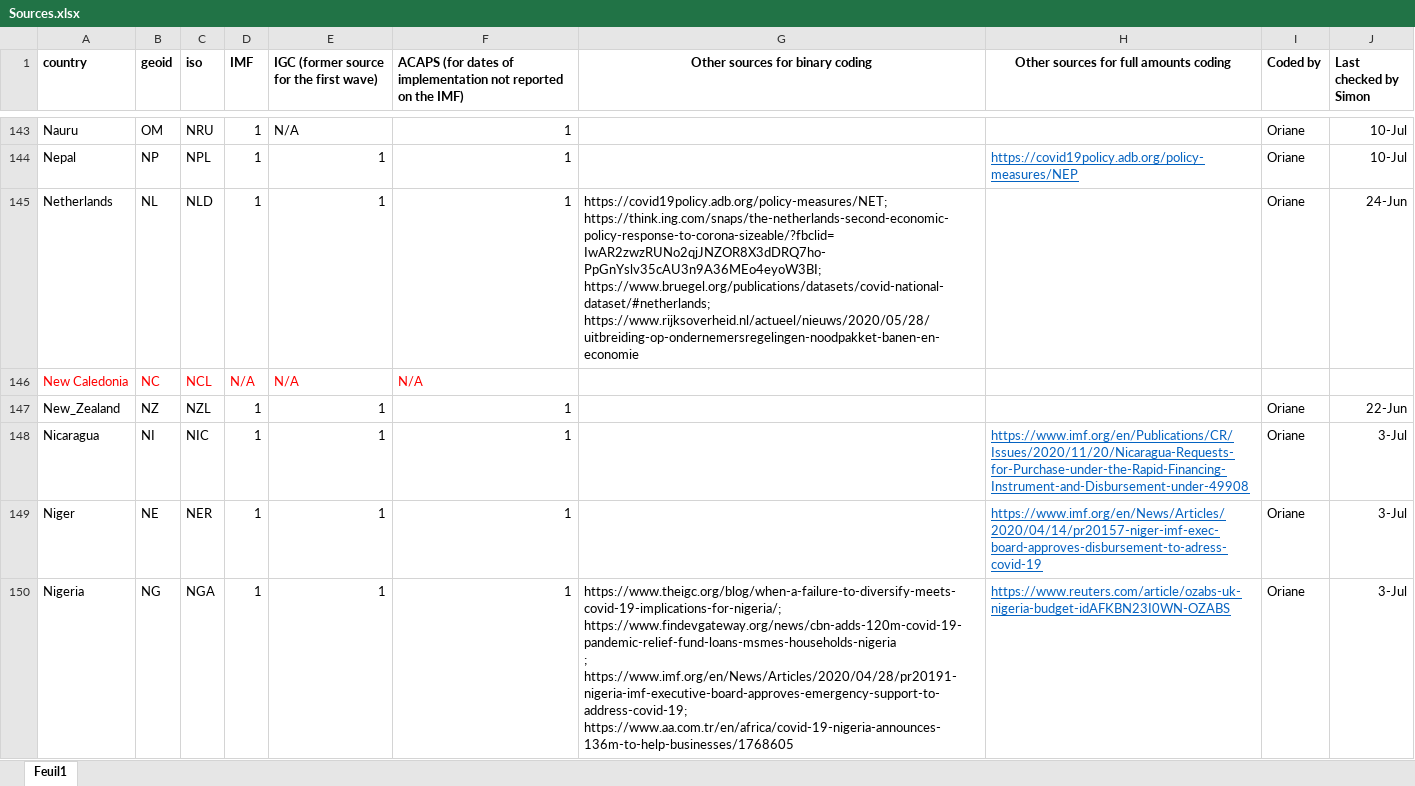
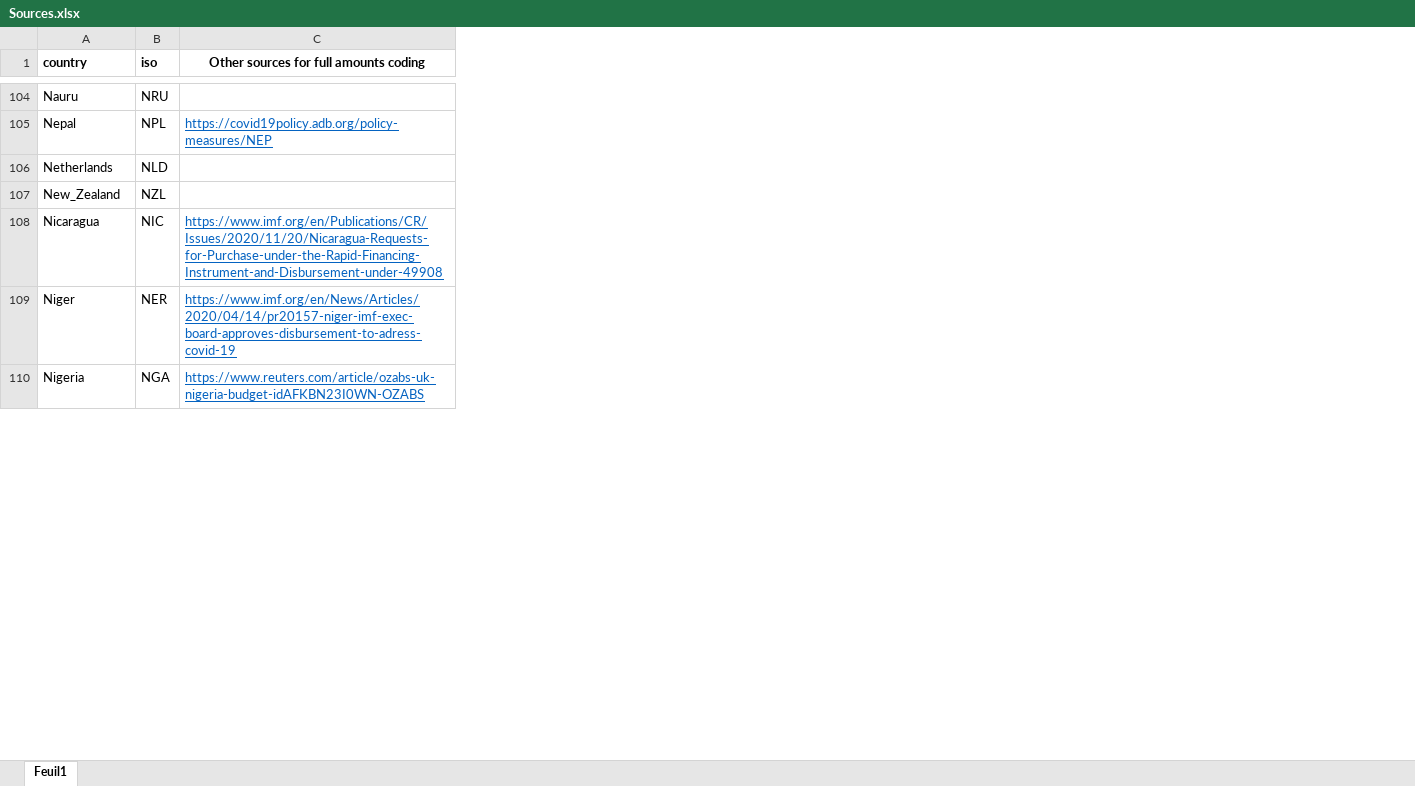
Before and after one commit to simonporcher/Fiscal_Response2covid19, an Excel workbook: Sources.xlsx, sheet Feuil1, drawn as a sheet; only a part is shown, gaps mark what is left out; values as stored, in another font and other column widths than the file's, no borders; ↵ is a line break in a cell; the diff covers the shown part only; the diff names each change by its address in the sheet, - before the commit and + after, or states it on an @@ line.

```diff
--- a/Sources.xlsx (sheet Feuil1)
+++ b/Sources.xlsx (sheet Feuil1)
-column B (geoid), rows 143-145: OM | NP | NL; rows 147-150: NZ | NI | NE | NG
-column D (IMF), rows 143-145: all 1; rows 147-150: all 1
-column E, row 1: IGC (former source for the first wave); rows 143-145: N/A | 1 | 1; rows 147-150: all 1
-column F, row 1: ACAPS (for dates of implementation not reported on the IMF); rows 143-145: all 1; rows 147-150: all 1
-column G (Other sources for binary coding), row 145: https://covid19policy.adb.org/policy-measures/NET; https://think.ing.com/snaps/the-netherlands-second-economic-policy-response-to-corona-sizeable/?fbclid=IwAR2zwzRUNo2qjJNZOR8X3dDRQ7ho-PpGnYslv35cAU3n9A36MEo4eyoW3BI; https://www.bruegel.org/publications/datasets/covid-national-dataset/#netherlands; https://www.rijksoverheid.nl/actueel/nieuws/2020/05/28/uitbreiding-op-ondernemersregelingen-noodpakket-banen-en-economie; row 150: https://www.theigc.org/blog/when-a-failure-to-diversify-meets-covid-19-implications-for-nigeria/; https://www.findevgateway.org/news/cbn-adds-120m-covid-19-pandemic-relief-fund-loans-msmes-households-nigeria ↵ ; https://www.imf.org/en/News/Articles/2020/04/28/pr20191-nigeria-imf-executive-board-approves-emergency-support-to-address-covid-19; https://www.aa.com.tr/en/africa/covid-19-nigeria-announces-136m-to-help-businesses/1768605
-column I (Coded by), rows 143-145: all Oriane; rows 147-150: all Oriane
-column J (Last checked by Simon), rows 143-145: 10-Jul | 10-Jul | 24-Jun; rows 147-150: 22-Jun | 3-Jul | 3-Jul | 3-Jul
-row 146: New Caledonia | NC | NCL | N/A | N/A | N/A
```
Also changed, not shown: 47 removed rows elsewhere in this sheet, 6 other files.
